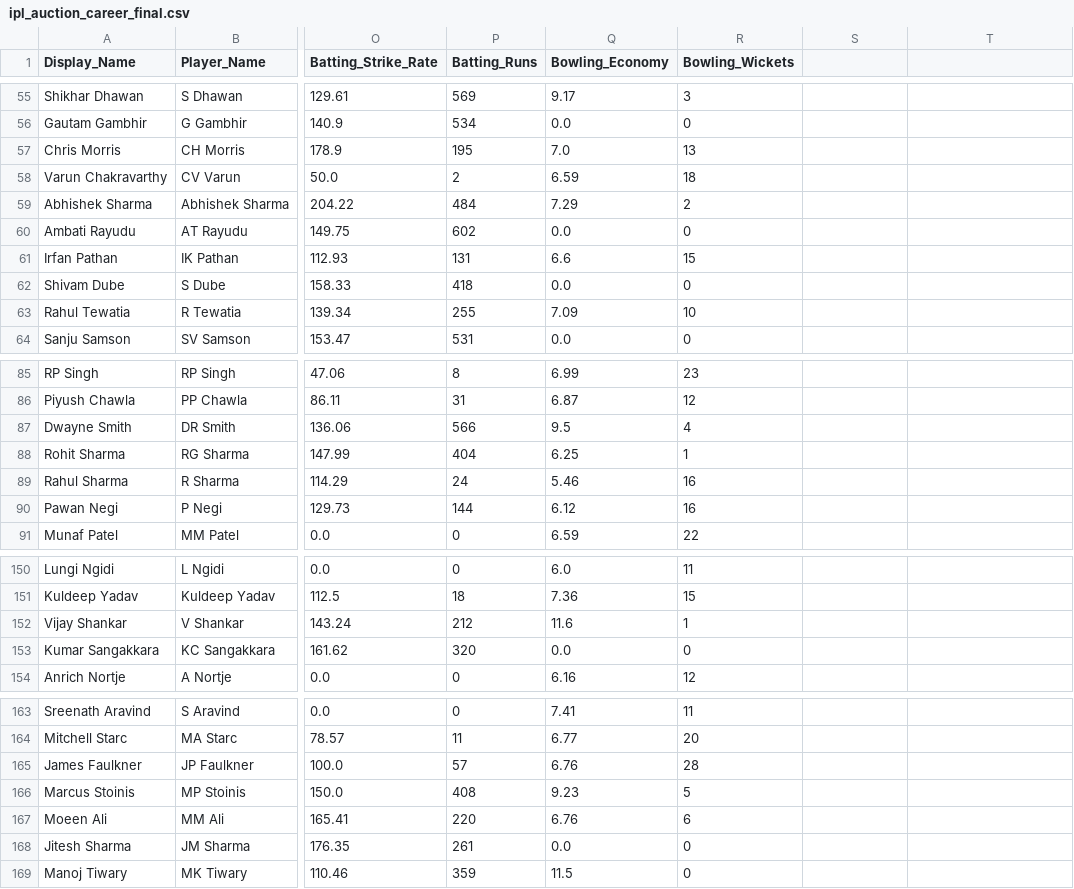
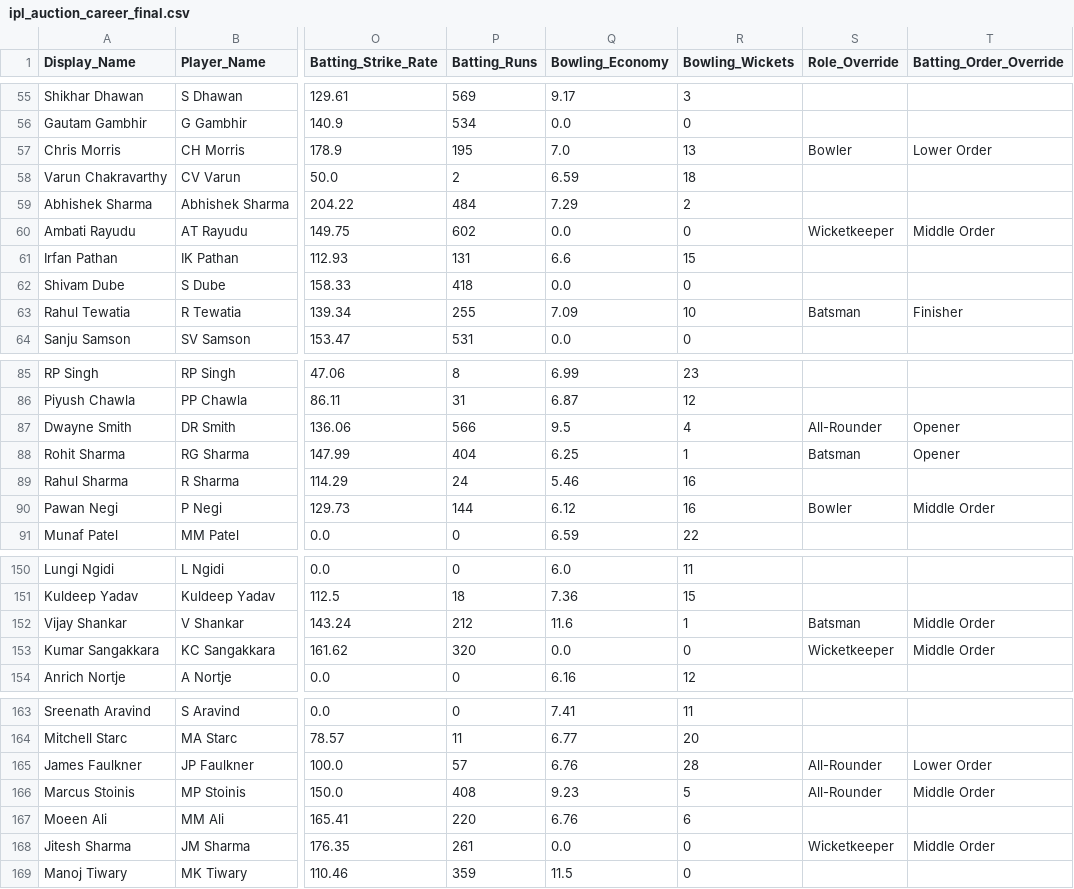
Before and after one commit to Sharone-12/16-0-IPL-Sim, a CSV file: ipl_auction_career_final.csv, drawn as a sheet; only a part is shown, gaps mark what is left out; the diff covers the shown part only; the diff names each change by its address in the sheet, - before the commit and + after, or states it on an @@ line.

```diff
--- a/ipl_auction_career_final.csv
+++ b/ipl_auction_career_final.csv
-S1: (empty)
+S1: Role_Override
-T1: (empty)
+T1: Batting_Order_Override
-S57 (Role_Override): (empty)
+S57 (Role_Override): Bowler
-T57 (Batting_Order_Override): (empty)
+T57 (Batting_Order_Override): Lower Order
-S60 (Role_Override): (empty)
+S60 (Role_Override): Wicketkeeper
-T60 (Batting_Order_Override): (empty)
+T60 (Batting_Order_Override): Middle Order
-S63 (Role_Override): (empty)
+S63 (Role_Override): Batsman
-T63 (Batting_Order_Override): (empty)
+T63 (Batting_Order_Override): Finisher
-S87 (Role_Override): (empty)
+S87 (Role_Override): All-Rounder
-T87:T88 (Batting_Order_Override): (empty)
+T87:T88 (Batting_Order_Override): Opener
-S88 (Role_Override): (empty)
+S88 (Role_Override): Batsman
-S90 (Role_Override): (empty)
+S90 (Role_Override): Bowler
-T90 (Batting_Order_Override): (empty)
+T90 (Batting_Order_Override): Middle Order
-S152 (Role_Override): (empty)
+S152 (Role_Override): Batsman
-T152:T153 (Batting_Order_Override): (empty)
+T152:T153 (Batting_Order_Override): Middle Order
-S153 (Role_Override): (empty)
+S153 (Role_Override): Wicketkeeper
-S165:S166 (Role_Override): (empty)
+S165:S166 (Role_Override): All-Rounder
-T165 (Batting_Order_Override): (empty)
+T165 (Batting_Order_Override): Lower Order
-T166 (Batting_Order_Override): (empty)
+T166 (Batting_Order_Override): Middle Order
-S168 (Role_Override): (empty)
+S168 (Role_Override): Wicketkeeper
-T168 (Batting_Order_Override): (empty)
+T168 (Batting_Order_Override): Middle Order
```
Also changed, not shown: 66 edited cells elsewhere in this file, 3 other files.
